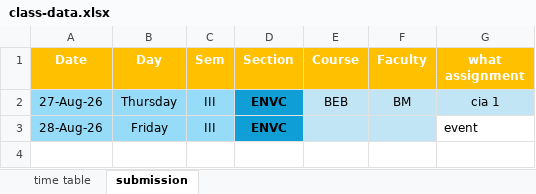
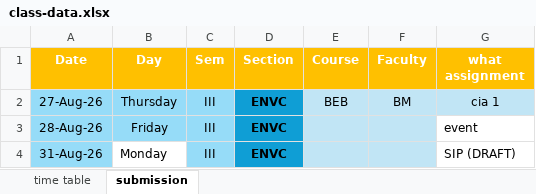
Before and after one commit to ritheashv-creator/time-table, an Excel workbook: class-data.xlsx, sheet submission, drawn as a sheet; values as stored, in another font and other column widths than the file's, no borders; the diff names each change by its address in the sheet, - before the commit and + after, or states it on an @@ line.

Commit message:
Update class-data.xlsx

```diff
--- a/class-data.xlsx (sheet submission)
+++ b/class-data.xlsx (sheet submission)
+row 4: 31-Aug-26 | Monday | III | ENVC |  |  | SIP (DRAFT)
```
